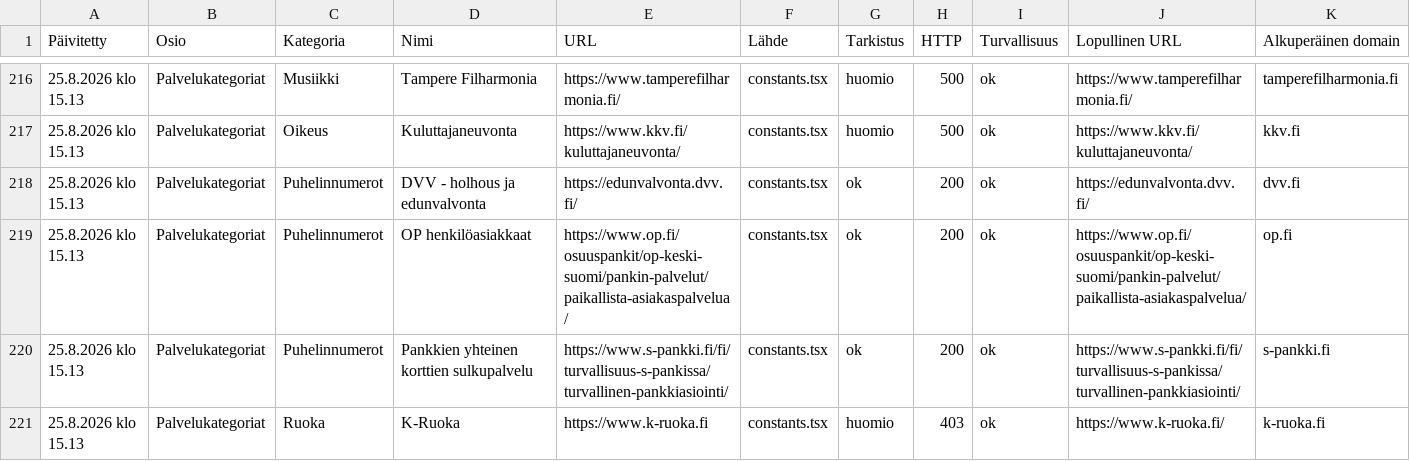
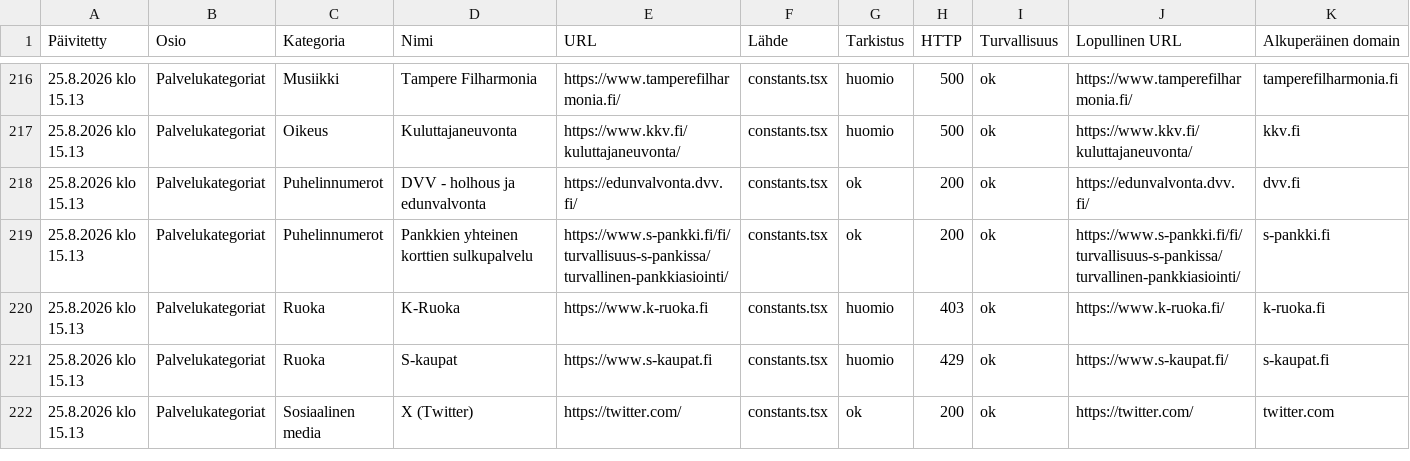
Before and after one commit to Eerotuomenoksa/Aloitussivu, a CSV file: docs/linkit-huomiot.csv, drawn as a sheet; only a part is shown, gaps mark what is left out; the shorter side is filled out with more unchanged rows; rows hold the shown columns only; the diff names each change by its address in the sheet, - before the commit and + after, or states it on an @@ line.

```diff
--- a/docs/linkit-huomiot.csv
+++ b/docs/linkit-huomiot.csv
-row 219: 25.8.2026 klo 15.13 | Palvelukategoriat | Puhelinnumerot | OP henkilöasiakkaat | https://www.op.fi/osuuspankit/op-keski-suomi/pankin-palvelut/paikallista-asiakaspalvelua/ | constants.tsx | ok | 200 | ok | https://www.op.fi/osuuspankit/op-keski-suomi/pankin-palvelut/paikallista-asiakaspalvelua/ | op.fi
```
Also changed, not shown: docs/linkit-manuaalinen-tarkistus.csv, docs/linkit.csv, 14 other files.
